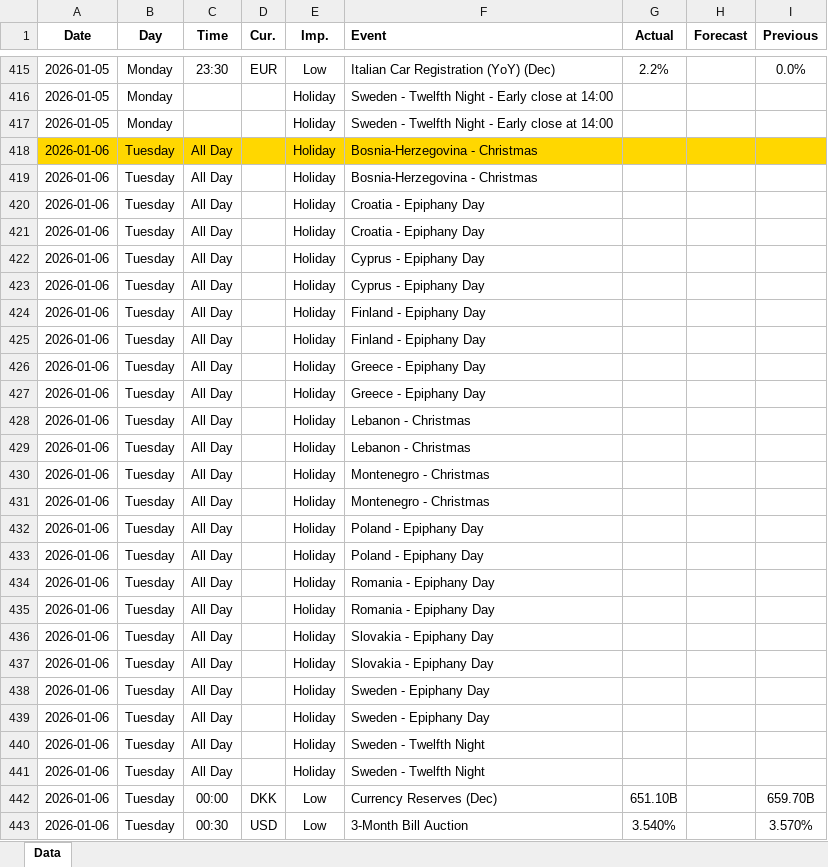
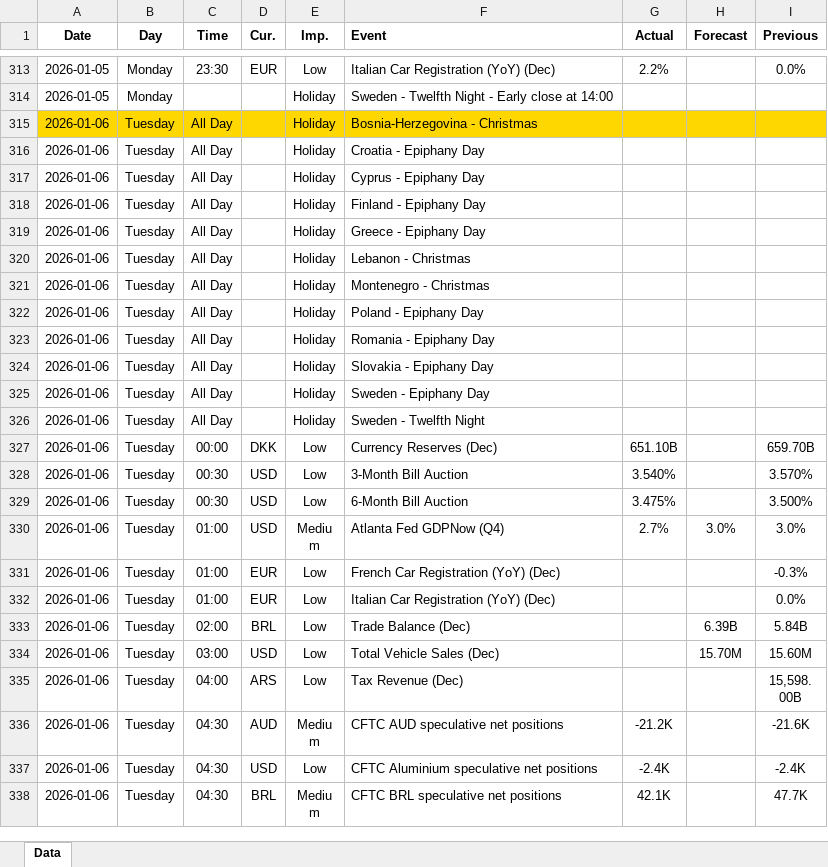
Before and after one commit to yiyousiow000814/XAUUSD-Calendar-Agent, an Excel workbook: data/Economic_Calendar/2026/2026_calendar.xlsx, sheet Data, drawn as a sheet; only a part is shown, gaps mark what is left out; the shorter side is filled out with more unchanged rows; values as stored, in another font and other column widths than the file's, no borders; removed rows and columns are numbered as before the commit, all else as after; the diff covers the shown part only; the diff names each change by its address in the sheet, - before the commit and + after, or states it on an @@ line.

```diff
--- a/data/Economic_Calendar/2026/2026_calendar.xlsx (sheet Data)
+++ b/data/Economic_Calendar/2026/2026_calendar.xlsx (sheet Data)
-row 417: 2026-01-05 | Monday |  |  | Holiday | Sweden - Twelfth Night - Early close at 14:00
-row 419: 2026-01-06 | Tuesday | All Day |  | Holiday | Bosnia-Herzegovina - Christmas
-row 421: 2026-01-06 | Tuesday | All Day |  | Holiday | Croatia - Epiphany Day
-row 423: 2026-01-06 | Tuesday | All Day |  | Holiday | Cyprus - Epiphany Day
-row 425: 2026-01-06 | Tuesday | All Day |  | Holiday | Finland - Epiphany Day
-row 427: 2026-01-06 | Tuesday | All Day |  | Holiday | Greece - Epiphany Day
-row 429: 2026-01-06 | Tuesday | All Day |  | Holiday | Lebanon - Christmas
-row 431: 2026-01-06 | Tuesday | All Day |  | Holiday | Montenegro - Christmas
-row 433: 2026-01-06 | Tuesday | All Day |  | Holiday | Poland - Epiphany Day
-row 435: 2026-01-06 | Tuesday | All Day |  | Holiday | Romania - Epiphany Day
-row 437: 2026-01-06 | Tuesday | All Day |  | Holiday | Slovakia - Epiphany Day
-row 439: 2026-01-06 | Tuesday | All Day |  | Holiday | Sweden - Epiphany Day
-row 440: 2026-01-06 | Tuesday | All Day |  | Holiday | Sweden - Twelfth Night
```
Also changed, not shown: other rows of this sheet, 2 other files.
